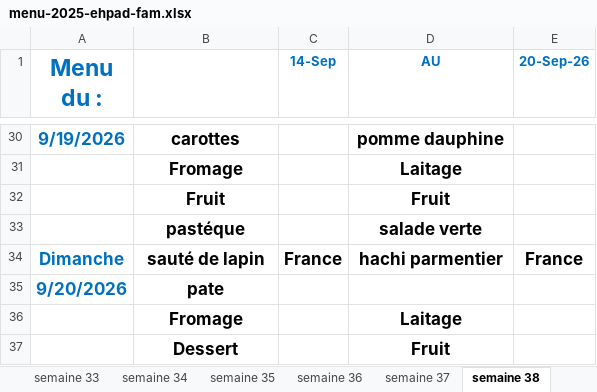
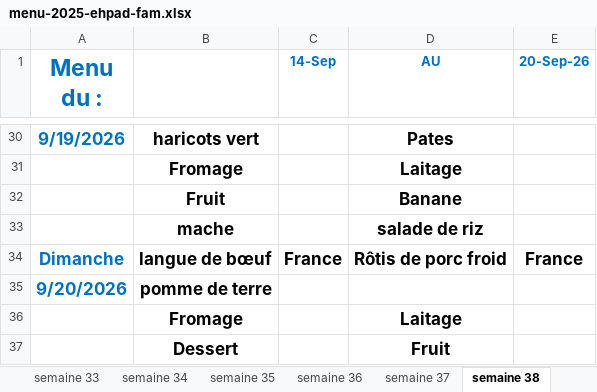
Before and after one commit to loicbayle48600-hash/belotte-manager, an Excel workbook: menus/menu-2025-ehpad-fam.xlsx, sheet semaine 38, drawn as a sheet; only a part is shown, gaps mark what is left out; values as stored, in another font and other column widths than the file's, no borders; removed rows and columns are numbered as before the commit, all else as after; the diff covers the shown part only; the diff names each change by its address in the sheet, - before the commit and + after, or states it on an @@ line.

```diff
--- a/menus/menu-2025-ehpad-fam.xlsx (sheet semaine 38)
+++ b/menus/menu-2025-ehpad-fam.xlsx (sheet semaine 38)
-B30: carottes
+B30: haricots vert
-D30 (AU): pomme dauphine
+D30 (AU): Pates
-D32 (AU): Fruit
+D32 (AU): Banane
-row 33:  | pastéque |  | salade verte
+row 33:  | mache |  | salade de riz
-B34: sauté de lapin
+B34: langue de bœuf
-D34 (AU): hachi parmentier
+D34 (AU): Rôtis de porc froid
-B35: pate
+B35: pomme de terre
```
Also changed, not shown: 5 added rows, 5 removed rows and 22 edited cells elsewhere in this sheet, sheet semaine 34, sheet semaine 35, sheet semaine 37.
